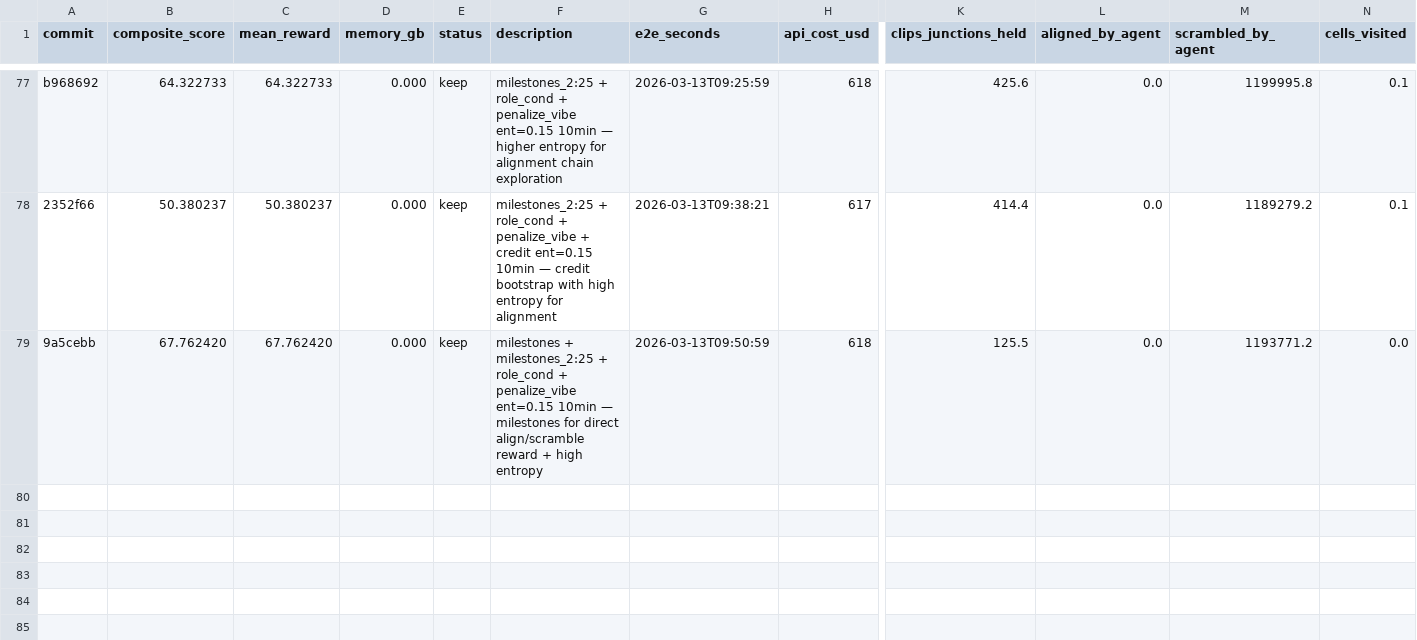
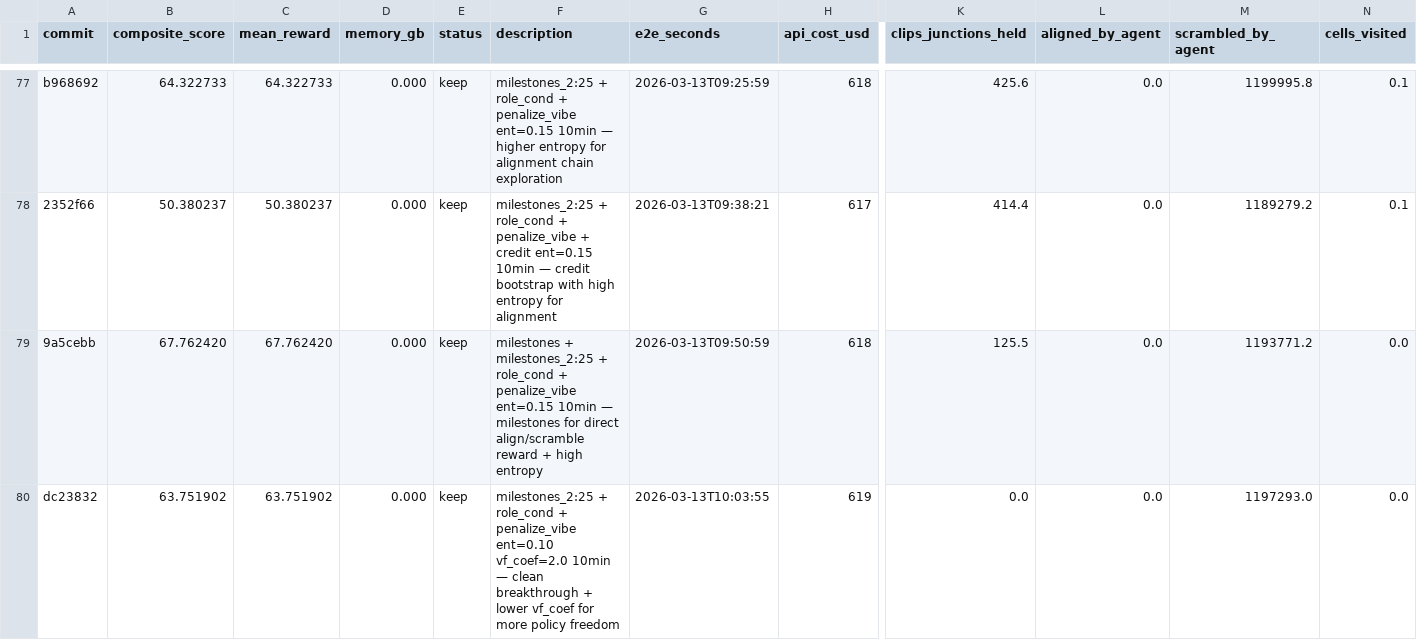
Before and after one commit to SolbiatiAlessandro/cogames-autoresearch, a TSV file: results.tsv, drawn as a sheet; only a part is shown, gaps mark what is left out; rows hold the shown columns only; the diff names each change by its address in the sheet, - before the commit and + after, or states it on an @@ line.

Commit message:
experiment: milestones_2:25 + role_cond + penalize_vibe ent=0.10 vf_coef=2.0 10min | score=63.8 | junctions=0 | aligned=0.0 | status=discard

```diff
--- a/results.tsv
+++ b/results.tsv
+row 80: dc23832 | 63.751902 | 63.751902 | 0.000 | keep | milestones_2:25 + role_cond + penalize_vibe ent=0.10 vf_coef=2.0 10min — clean breakthrough + lower vf_coef for more policy freedom | 2026-03-13T10:03:55 | 619 | 0.0 | 0.0 | 1197293.0 | 0.0
```
